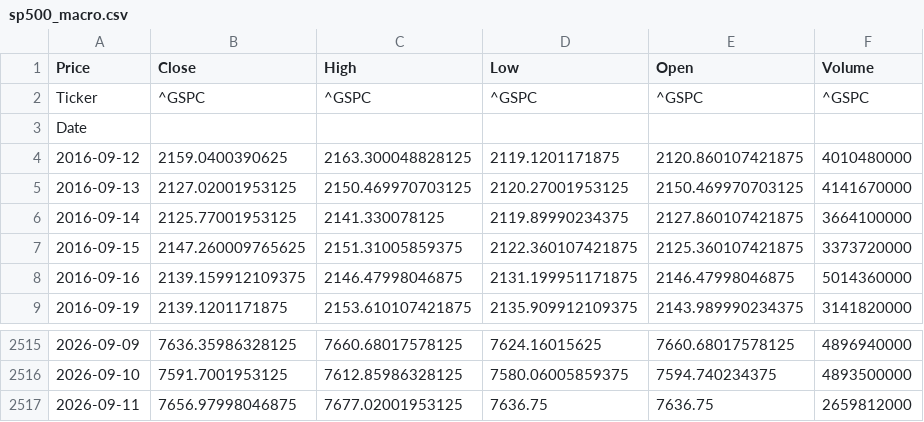
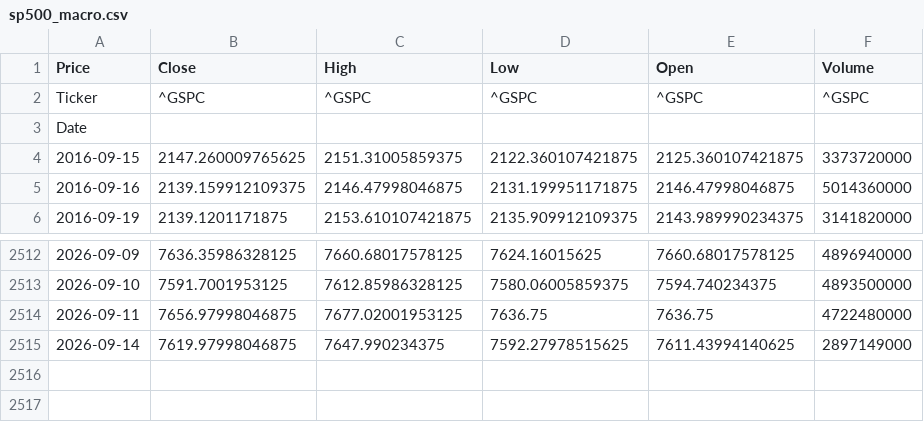
Before and after one commit to elielebos-ui/ai-trade-app, a CSV file: sp500_macro.csv, drawn as a sheet; only a part is shown, gaps mark what is left out.

```diff
--- a/sp500_macro.csv
+++ b/sp500_macro.csv
@@ -3,5 +3,2 @@ Ticker,^GSPC,^GSPC,^GSPC,^GSPC,^GSPC
 Date,,,,,
-2016-09-12,2159.0400390625,2163.300048828125,2119.1201171875,2120.860107421875,4010480000
-2016-09-13,2127.02001953125,2150.469970703125,2120.27001953125,2150.469970703125,4141670000
-2016-09-14,2125.77001953125,2141.330078125,2119.89990234375,2127.860107421875,3664100000
 2016-09-15,2147.260009765625,2151.31005859375,2122.360107421875,2125.360107421875,3373720000
@@ -2516,2 +2513,3 @@ Date,,,,,
 2026-09-10,7591.7001953125,7612.85986328125,7580.06005859375,7594.740234375,4893500000
-2026-09-11,7656.97998046875,7677.02001953125,7636.75,7636.75,2659812000
+2026-09-11,7656.97998046875,7677.02001953125,7636.75,7636.75,4722480000
+2026-09-14,7619.97998046875,7647.990234375,7592.27978515625,7611.43994140625,2897149000
```
Also changed, not shown: apple_features.csv, crude_oil_features.csv, 9 other files.
